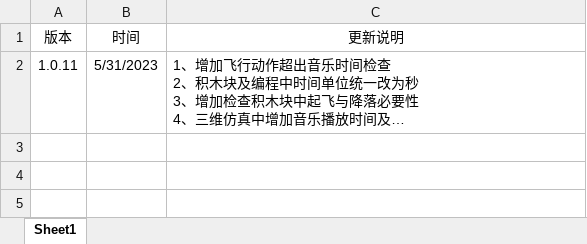
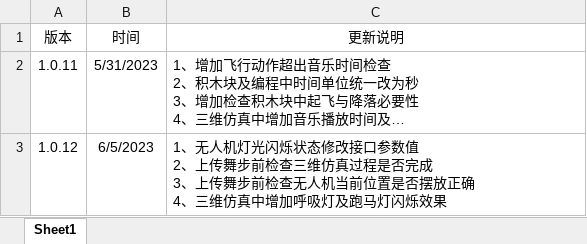
Before and after one commit to gessd/UAVManage, an Excel workbook: install/无人机炫舞编程版本更新记录.xlsx, sheet Sheet1, drawn as a sheet; long unchanged cells end in …; values as stored, in another font and other column widths than the file's, no borders; ↵ is a line break in a cell; the diff names each change by its address in the sheet, - before the commit and + after, or states it on an @@ line.

```diff
--- a/install/无人机炫舞编程版本更新记录.xlsx (sheet Sheet1)
+++ b/install/无人机炫舞编程版本更新记录.xlsx (sheet Sheet1)
+row 3: 1.0.12 | 6/5/2023 | 1、无人机灯光闪烁状态修改接口参数值 ↵ 2、上传舞步前检查三维仿真过程是否完成 ↵ 3、上传舞步前检查无人机当前位置是否摆放正确 ↵ 4、三维仿真中增加呼吸灯及跑马灯闪烁效果
```
Also changed, not shown: 2 other files.
